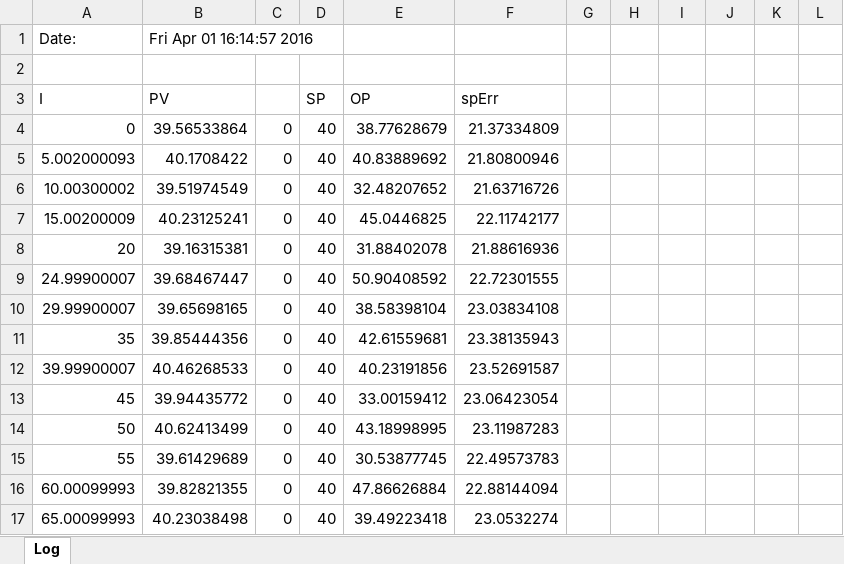
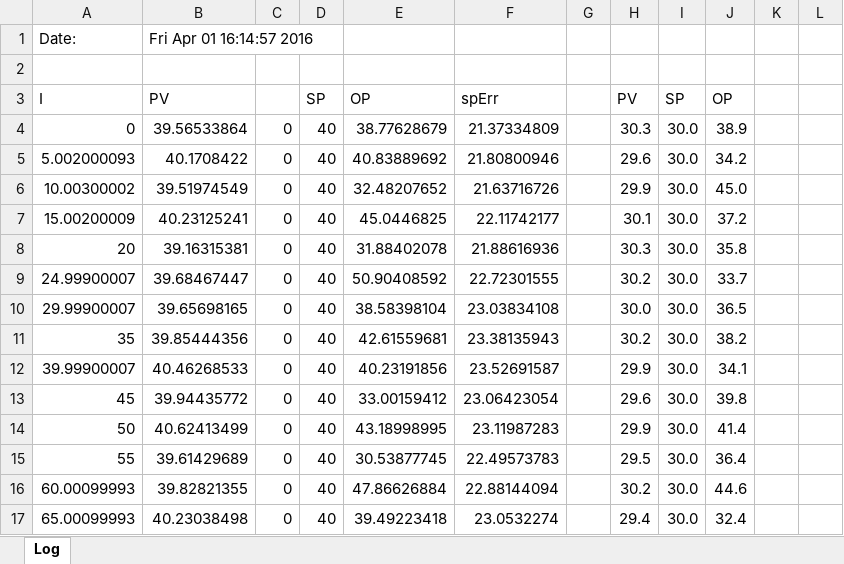
Before and after one commit to FlaminMad/researchProject, an Excel workbook: docs/analysis/spErr Identification (Sim).xlsx, sheet Log, drawn as a sheet; only a part is shown; values as stored, in another font and other column widths than the file's, no borders; charts and pictures not drawn; the diff covers the shown part only; the diff names each change by its address in the sheet, - before the commit and + after, or states it on an @@ line.

```diff
--- a/docs/analysis/spErr Identification (Sim).xlsx (sheet Log)
+++ b/docs/analysis/spErr Identification (Sim).xlsx (sheet Log)
-H3: (empty)
+H3: PV
-I3: (empty)
+I3: SP
-J3: (empty)
+J3: OP
-H4: (empty)
+H4: 30.3
-I4:I17: (empty)
+I4:I17: 30.0
-J4: (empty)
+J4: 38.9
-H5: (empty)
+H5: 29.6
-J5: (empty)
+J5: 34.2
-H6: (empty)
+H6: 29.9
-J6: (empty)
+J6: 45.0
-H7: (empty)
+H7: 30.1
-J7: (empty)
+J7: 37.2
-H8: (empty)
+H8: 30.3
-J8: (empty)
+J8: 35.8
-H9: (empty)
+H9: 30.2
-J9: (empty)
+J9: 33.7
-H10: (empty)
+H10: 30.0
-J10: (empty)
+J10: 36.5
-H11: (empty)
+H11: 30.2
-J11: (empty)
+J11: 38.2
-H12: (empty)
+H12: 29.9
-J12: (empty)
+J12: 34.1
-H13: (empty)
+H13: 29.6
-J13: (empty)
+J13: 39.8
-H14: (empty)
+H14: 29.9
-J14: (empty)
+J14: 41.4
-H15: (empty)
+H15: 29.5
-J15: (empty)
+J15: 36.4
-H16: (empty)
+H16: 30.2
-J16: (empty)
+J16: 44.6
-H17: (empty)
+H17: 29.4
-J17: (empty)
+J17: 32.4
```
Also changed, not shown: 1223 edited cells elsewhere in this sheet, charts or pictures, docs/analysis/Data Analysis 16.12.15.xlsx, docs/rawData/MVC/05042016TestSystemTests.xlsx, 32 other files.
